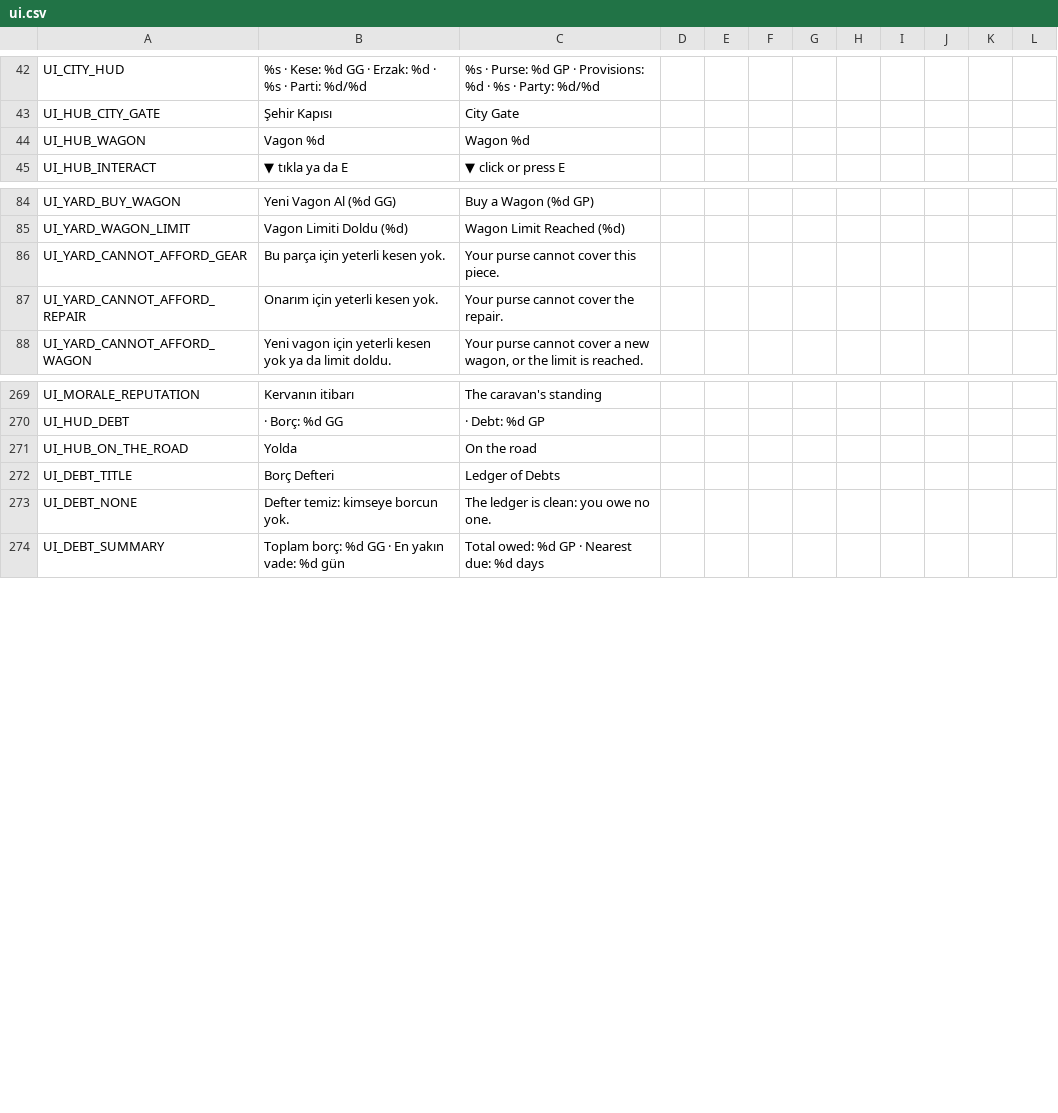
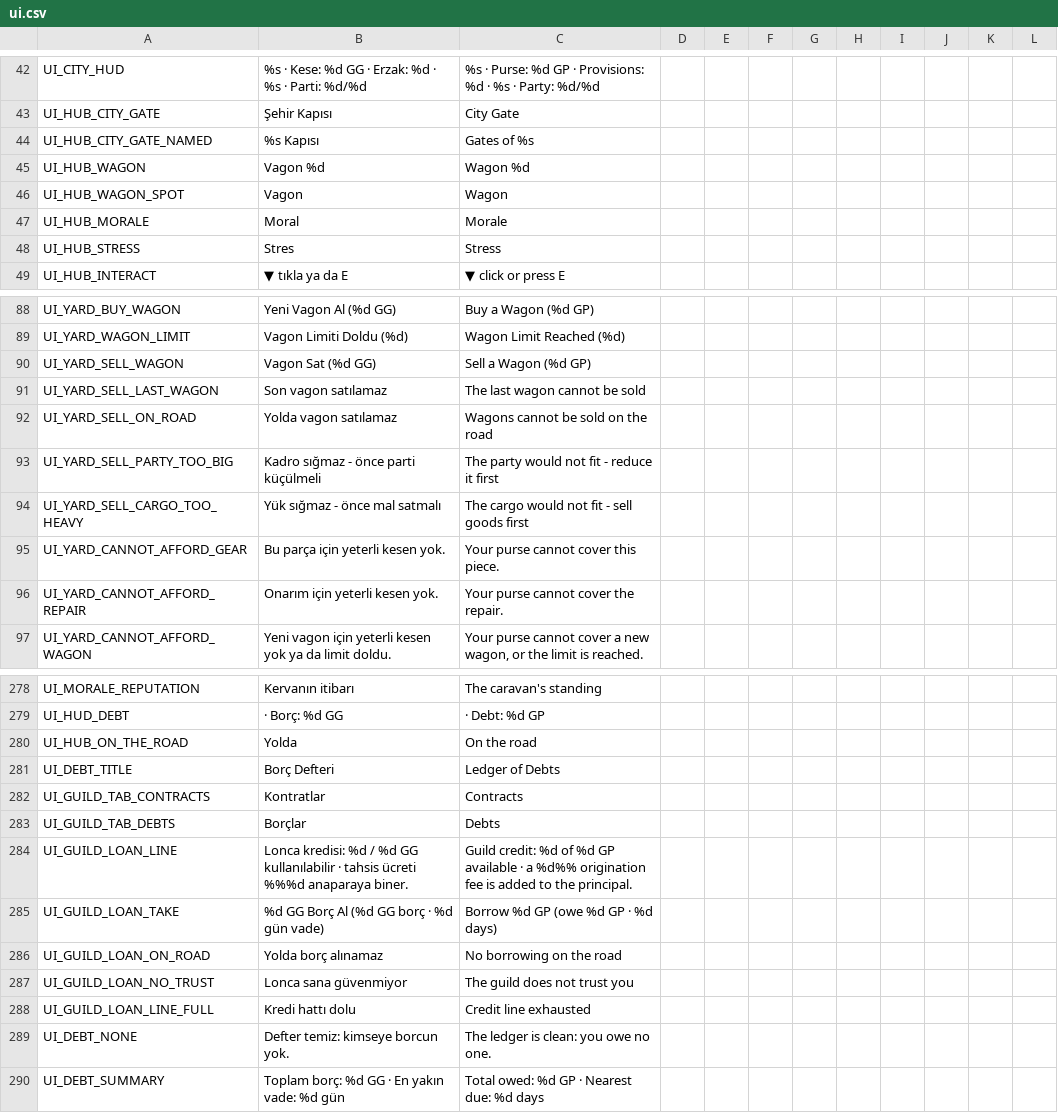
Before and after one commit to ulubatuhan/wayborne, a CSV file: data/locale/ui.csv, drawn as a sheet; only a part is shown, gaps mark what is left out; the diff names each change by its address in the sheet, - before the commit and + after, or states it on an @@ line.

```diff
--- a/data/locale/ui.csv
+++ b/data/locale/ui.csv
+row 44: UI_HUB_CITY_GATE_NAMED | %s Kapısı | Gates of %s
+row 46: UI_HUB_WAGON_SPOT | Vagon | Wagon
+row 47: UI_HUB_MORALE | Moral | Morale
+row 48: UI_HUB_STRESS | Stres | Stress
+row 90: UI_YARD_SELL_WAGON | Vagon Sat (%d GG) | Sell a Wagon (%d GP)
+row 91: UI_YARD_SELL_LAST_WAGON | Son vagon satılamaz | The last wagon cannot be sold
+row 92: UI_YARD_SELL_ON_ROAD | Yolda vagon satılamaz | Wagons cannot be sold on the road
+row 93: UI_YARD_SELL_PARTY_TOO_BIG | Kadro sığmaz - önce parti küçülmeli | The party would not fit - reduce it first
+row 94: UI_YARD_SELL_CARGO_TOO_HEAVY | Yük sığmaz - önce mal satmalı | The cargo would not fit - sell goods first
+row 282: UI_GUILD_TAB_CONTRACTS | Kontratlar | Contracts
+row 283: UI_GUILD_TAB_DEBTS | Borçlar | Debts
+row 284: UI_GUILD_LOAN_LINE | Lonca kredisi: %d / %d GG kullanılabilir · tahsis ücreti %%%d anaparaya biner. | Guild credit: %d of %d GP available · a %d%% origination fee is added to the principal.
+row 285: UI_GUILD_LOAN_TAKE | %d GG Borç Al (%d GG borç · %d gün vade) | Borrow %d GP (owe %d GP · %d days)
+row 286: UI_GUILD_LOAN_ON_ROAD | Yolda borç alınamaz | No borrowing on the road
+row 287: UI_GUILD_LOAN_NO_TRUST | Lonca sana güvenmiyor | The guild does not trust you
+row 288: UI_GUILD_LOAN_LINE_FULL | Kredi hattı dolu | Credit line exhausted
```
Also changed, not shown: data/locale/game.csv, 9 other files.
